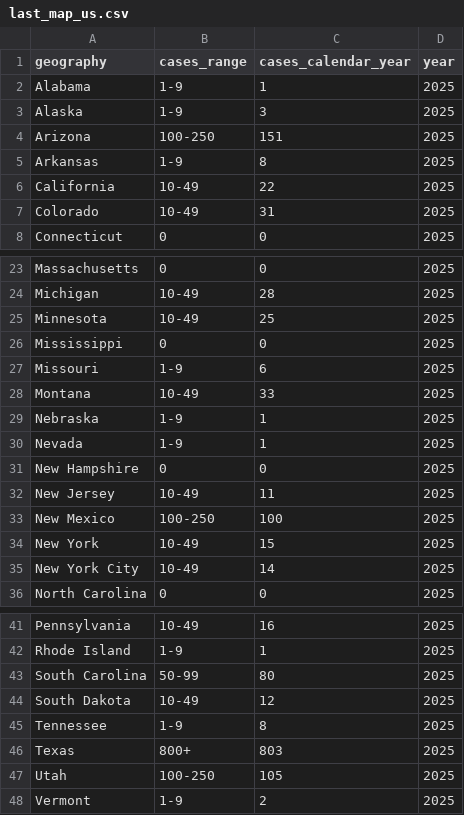
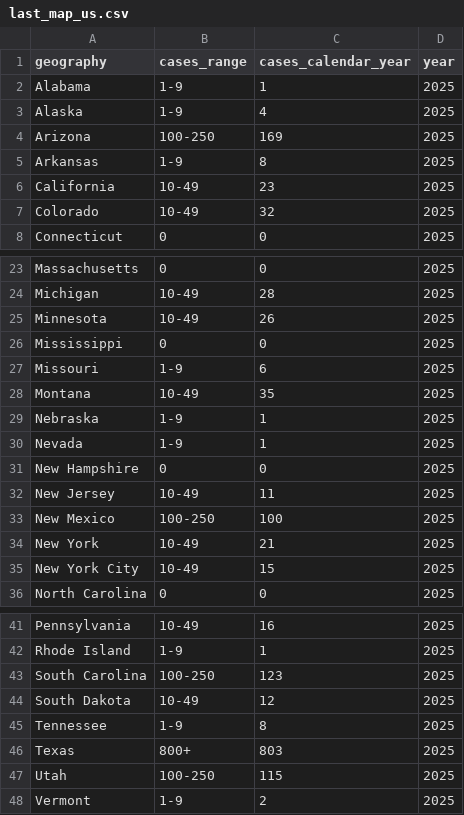
Before and after one commit to annie-jennemann/measles-tracker, a CSV file: last_map_us.csv, drawn as a sheet; only a part is shown, gaps mark what is left out.

```diff
--- a/last_map_us.csv
+++ b/last_map_us.csv
@@ -2,7 +2,7 @@ geography,cases_range,cases_calendar_year,year
 Alabama,1-9,1,2025
-Alaska,1-9,3,2025
-Arizona,100-250,151,2025
+Alaska,1-9,4,2025
+Arizona,100-250,169,2025
 Arkansas,1-9,8,2025
-California,10-49,22,2025
-Colorado,10-49,31,2025
+California,10-49,23,2025
+Colorado,10-49,32,2025
 Connecticut,0,0,2025
@@ -24,6 +24,6 @@ Massachusetts,0,0,2025
 Michigan,10-49,28,2025
-Minnesota,10-49,25,2025
+Minnesota,10-49,26,2025
 Mississippi,0,0,2025
 Missouri,1-9,6,2025
-Montana,10-49,33,2025
+Montana,10-49,35,2025
 Nebraska,1-9,1,2025
@@ -33,4 +33,4 @@ New Jersey,10-49,11,2025
 New Mexico,100-250,100,2025
-New York,10-49,15,2025
-New York City,10-49,14,2025
+New York,10-49,21,2025
+New York City,10-49,15,2025
 North Carolina,0,0,2025
@@ -42,3 +42,3 @@ Pennsylvania,10-49,16,2025
 Rhode Island,1-9,1,2025
-South Carolina,50-99,80,2025
+South Carolina,100-250,123,2025
 South Dakota,10-49,12,2025
@@ -46,3 +46,3 @@ Tennessee,1-9,8,2025
 Texas,800+,803,2025
-Utah,100-250,105,2025
+Utah,100-250,115,2025
 Vermont,1-9,2,2025
```
